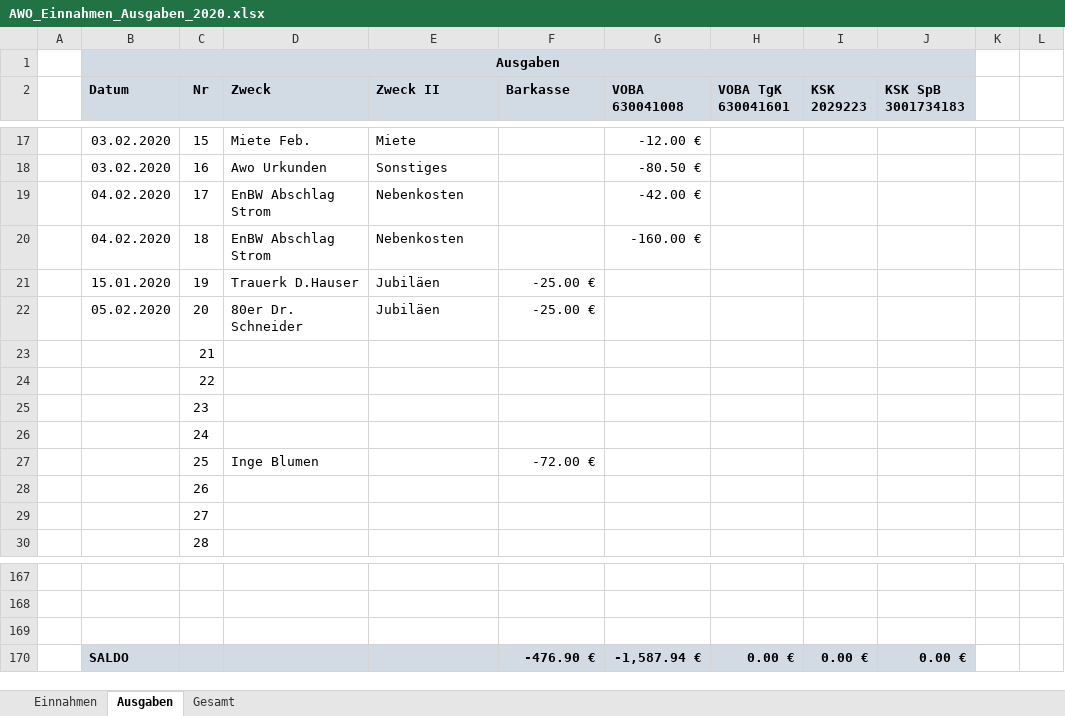
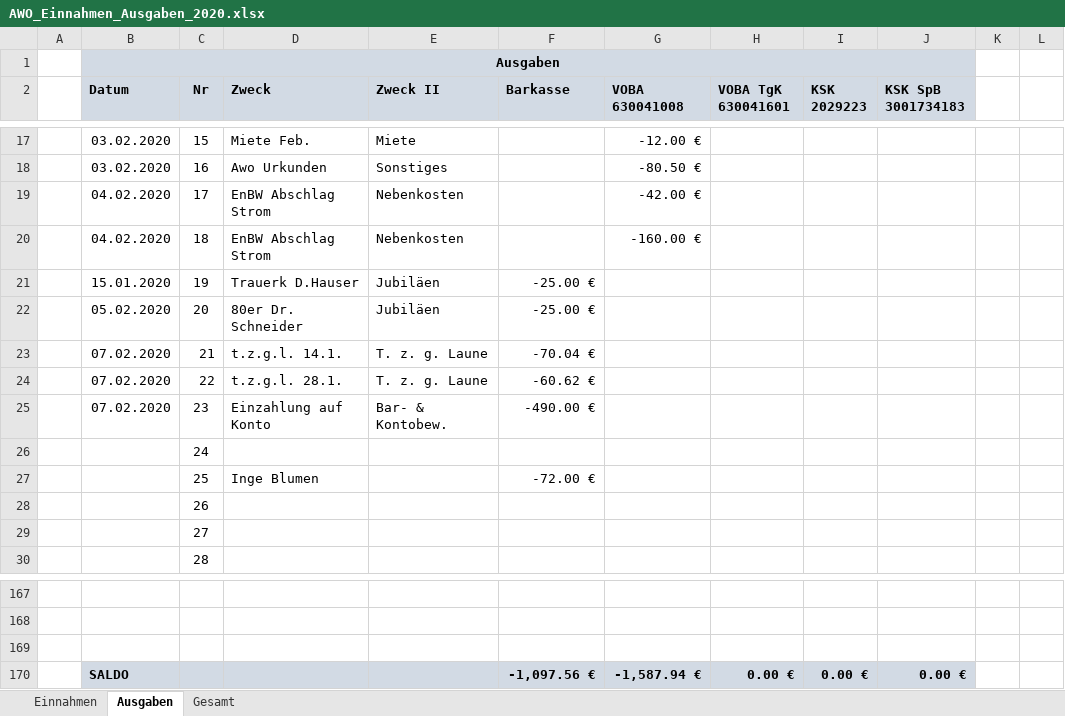
Before and after one commit to bwildner/AWO, an Excel workbook: AWO_Einnahmen_Ausgaben_2020.xlsx, sheet Ausgaben, drawn as a sheet; only a part is shown, gaps mark what is left out; values as stored, in another font and other column widths than the file's, no borders; conditional formats not drawn; the diff names each change by its address in the sheet, - before the commit and + after, or states it on an @@ line.

```diff
--- a/AWO_Einnahmen_Ausgaben_2020.xlsx (sheet Ausgaben)
+++ b/AWO_Einnahmen_Ausgaben_2020.xlsx (sheet Ausgaben)
-B23:B25 (Datum): (empty)
+B23:B25 (Datum): 07.02.2020
-D23 (Zweck): (empty)
+D23 (Zweck): t.z.g.l. 14.1.
-E23:E24 (Zweck II): (empty)
+E23:E24 (Zweck II): T. z. g. Laune
-F23 (Barkasse): (empty)
+F23 (Barkasse): -70.04 €
-D24 (Zweck): (empty)
+D24 (Zweck): t.z.g.l. 28.1.
-F24 (Barkasse): (empty)
+F24 (Barkasse): -60.62 €
-D25 (Zweck): (empty)
+D25 (Zweck): Einzahlung auf Konto
-E25 (Zweck II): (empty)
+E25 (Zweck II): Bar- & Kontobew.
-F25 (Barkasse): (empty)
+F25 (Barkasse): -490.00 €
-F170 (Barkasse): -476.90 €
+F170 (Barkasse): -1,097.56 €
```
Also changed, not shown: sheet Einnahmen.
